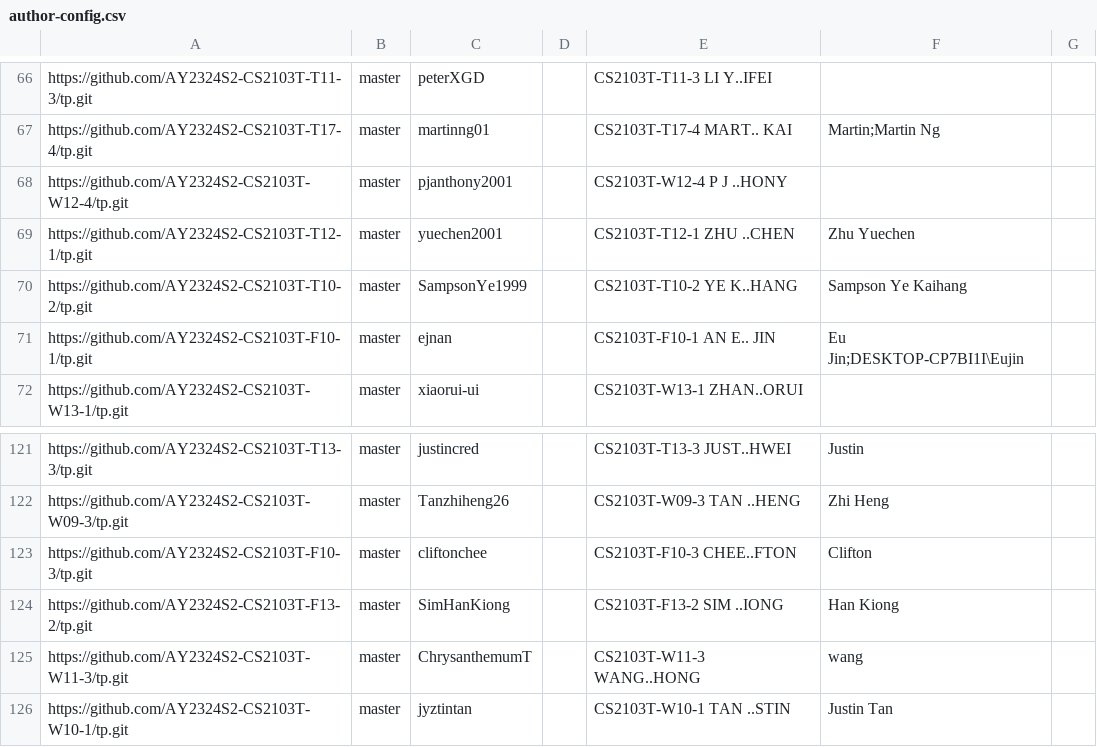
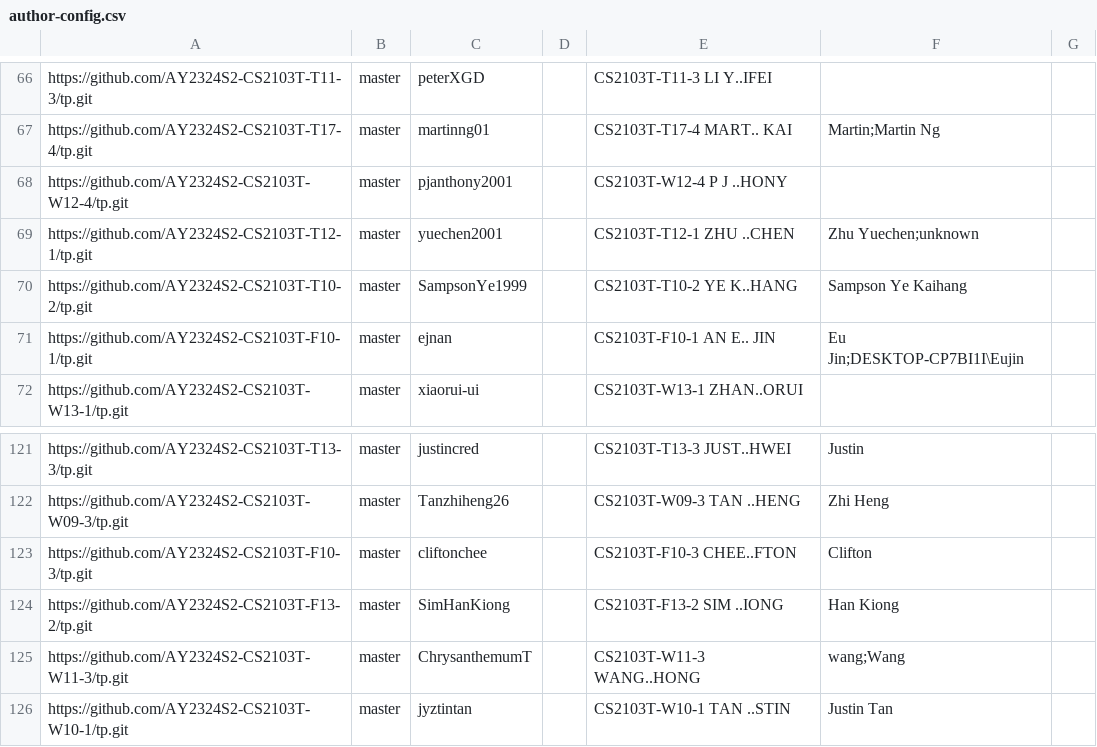
Before and after one commit to nus-cs2103-AY2324S2/tp-dashboard, a CSV file: configs/author-config.csv, drawn as a sheet; only a part is shown, gaps mark what is left out.

Commit message:
Update configs

```diff
--- a/configs/author-config.csv
+++ b/configs/author-config.csv
@@ -68,3 +68,3 @@ https://github.com/AY2324S2-CS2103T-T17-4/tp.git,master,martinng01,,CS2103T-T17-
 https://github.com/AY2324S2-CS2103T-W12-4/tp.git,master,pjanthony2001,,CS2103T-W12-4 P J ..HONY,,
-https://github.com/AY2324S2-CS2103T-T12-1/tp.git,master,yuechen2001,,CS2103T-T12-1 ZHU ..CHEN,Zhu Yuechen,
+https://github.com/AY2324S2-CS2103T-T12-1/tp.git,master,yuechen2001,,CS2103T-T12-1 ZHU ..CHEN,Zhu Yuechen;unknown,
 https://github.com/AY2324S2-CS2103T-T10-2/tp.git,master,SampsonYe1999,,CS2103T-T10-2 YE K..HANG,Sampson Ye Kaihang,
@@ -124,3 +124,3 @@ https://github.com/AY2324S2-CS2103T-F10-3/tp.git,master,cliftonchee,,CS2103T-F10
 https://github.com/AY2324S2-CS2103T-F13-2/tp.git,master,SimHanKiong,,CS2103T-F13-2 SIM ..IONG,Han Kiong,
-https://github.com/AY2324S2-CS2103T-W11-3/tp.git,master,ChrysanthemumT,,CS2103T-W11-3 WANG..HONG,wang,
+https://github.com/AY2324S2-CS2103T-W11-3/tp.git,master,ChrysanthemumT,,CS2103T-W11-3 WANG..HONG,wang;Wang,
 https://github.com/AY2324S2-CS2103T-W10-1/tp.git,master,jyztintan,,CS2103T-W10-1 TAN ..STIN,Justin Tan,
```
